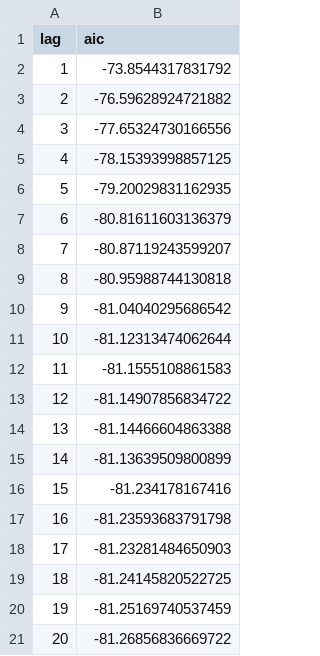
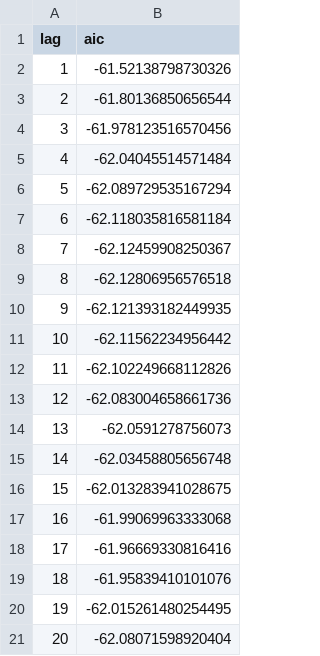
Before and after one commit to sakudiff/FINARTS_FINAL-PAPER, a CSV file: data/processed/var_results/lag_selection_1999_2021.csv, drawn as a sheet.

```diff
--- a/data/processed/var_results/lag_selection_1999_2021.csv
+++ b/data/processed/var_results/lag_selection_1999_2021.csv
@@ -1,21 +1,21 @@
 lag,aic
-1,-73.8544317831792
-2,-76.59628924721882
-3,-77.65324730166556
-4,-78.15393998857125
-5,-79.20029831162935
-6,-80.81611603136379
-7,-80.87119243599207
-8,-80.95988744130818
-9,-81.04040295686542
-10,-81.12313474062644
-11,-81.1555108861583
-12,-81.14907856834722
-13,-81.14466604863388
-14,-81.13639509800899
-15,-81.234178167416
-16,-81.23593683791798
-17,-81.23281484650903
-18,-81.24145820522725
-19,-81.25169740537459
-20,-81.26856836669722
+1,-61.52138798730326
+2,-61.80136850656544
+3,-61.978123516570456
+4,-62.04045514571484
+5,-62.089729535167294
+6,-62.118035816581184
+7,-62.12459908250367
+8,-62.12806956576518
+9,-62.121393182449935
+10,-62.11562234956442
+11,-62.102249668112826
+12,-62.083004658661736
+13,-62.0591278756073
+14,-62.03458805656748
+15,-62.013283941028675
+16,-61.99069963333068
+17,-61.96669330816416
+18,-61.95839410101076
+19,-62.015261480254495
+20,-62.08071598920404
```
Also changed, not shown: data/processed/var_results/adf_tests_1999_2021.csv, data/processed/var_results/adf_tests_1999_2026.csv, 17 other files.
